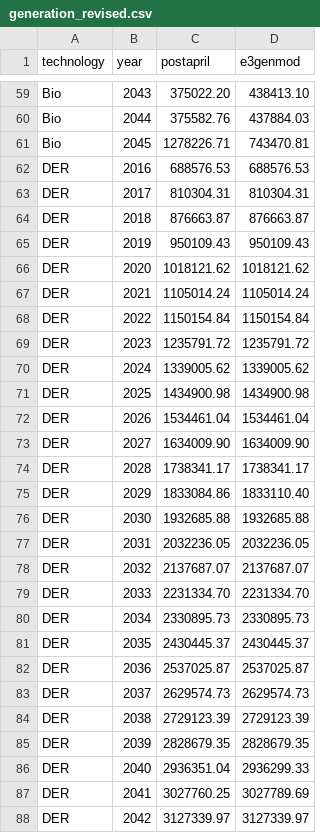
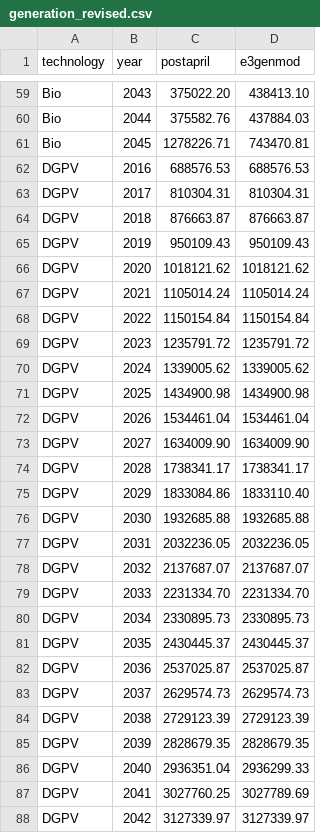
Before and after one commit to uhmlavalab/haven-table-map, a CSV file: data/generation_revised.csv, drawn as a sheet; only a part is shown, gaps mark what is left out; the diff covers the shown part only.

```diff
--- a/data/generation_revised.csv
+++ b/data/generation_revised.csv
@@ -61,28 +61,28 @@ Bio,2044,375582.76 ,437884.03
 Bio,2045,1278226.71 ,743470.81
-DER,2016,688576.53 ,688576.53
-DER,2017,810304.31 ,810304.31
-DER,2018,876663.87 ,876663.87
-DER,2019,950109.43 ,950109.43
-DER,2020,1018121.62 ,1018121.62
-DER,2021,1105014.24 ,1105014.24
-DER,2022,1150154.84 ,1150154.84
-DER,2023,1235791.72 ,1235791.72
-DER,2024,1339005.62 ,1339005.62
-DER,2025,1434900.98 ,1434900.98
-DER,2026,1534461.04 ,1534461.04
-DER,2027,1634009.90 ,1634009.90
-DER,2028,1738341.17 ,1738341.17
-DER,2029,1833084.86 ,1833110.40
-DER,2030,1932685.88 ,1932685.88
-DER,2031,2032236.05 ,2032236.05
-DER,2032,2137687.07 ,2137687.07
-DER,2033,2231334.70 ,2231334.70
-DER,2034,2330895.73 ,2330895.73
-DER,2035,2430445.37 ,2430445.37
-DER,2036,2537025.87 ,2537025.87
-DER,2037,2629574.73 ,2629574.73
-DER,2038,2729123.39 ,2729123.39
-DER,2039,2828679.35 ,2828679.35
-DER,2040,2936351.04 ,2936299.33
-DER,2041,3027760.25 ,3027789.69
-DER,2042,3127339.97 ,3127339.97
+DGPV,2016,688576.53 ,688576.53
+DGPV,2017,810304.31 ,810304.31
+DGPV,2018,876663.87 ,876663.87
+DGPV,2019,950109.43 ,950109.43
+DGPV,2020,1018121.62 ,1018121.62
+DGPV,2021,1105014.24 ,1105014.24
+DGPV,2022,1150154.84 ,1150154.84
+DGPV,2023,1235791.72 ,1235791.72
+DGPV,2024,1339005.62 ,1339005.62
+DGPV,2025,1434900.98 ,1434900.98
+DGPV,2026,1534461.04 ,1534461.04
+DGPV,2027,1634009.90 ,1634009.90
+DGPV,2028,1738341.17 ,1738341.17
+DGPV,2029,1833084.86 ,1833110.40
+DGPV,2030,1932685.88 ,1932685.88
+DGPV,2031,2032236.05 ,2032236.05
+DGPV,2032,2137687.07 ,2137687.07
+DGPV,2033,2231334.70 ,2231334.70
+DGPV,2034,2330895.73 ,2330895.73
+DGPV,2035,2430445.37 ,2430445.37
+DGPV,2036,2537025.87 ,2537025.87
+DGPV,2037,2629574.73 ,2629574.73
+DGPV,2038,2729123.39 ,2729123.39
+DGPV,2039,2828679.35 ,2828679.35
+DGPV,2040,2936351.04 ,2936299.33
+DGPV,2041,3027760.25 ,3027789.69
+DGPV,2042,3127339.97 ,3127339.97
```
Also changed, not shown: 3 edited cells elsewhere in this file, 8 other files.
